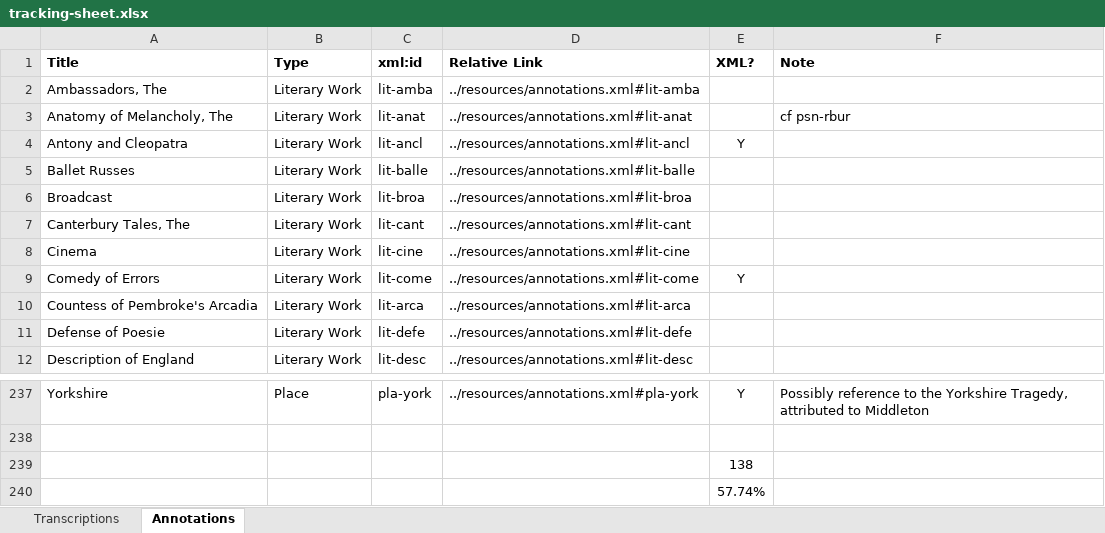
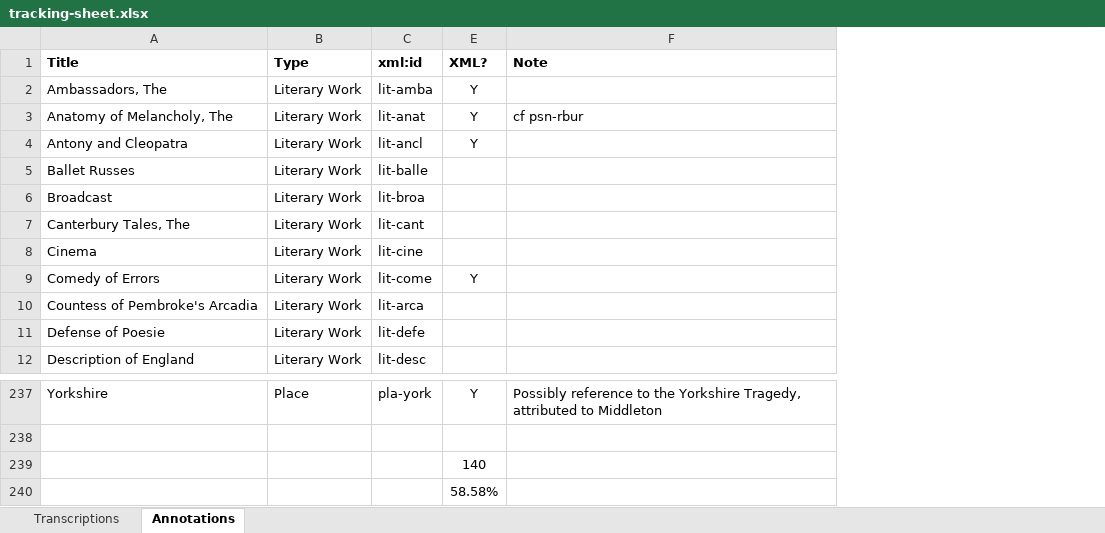
Before and after one commit to JoshuaAPhillips/digital-anon, an Excel workbook: tracking-sheet.xlsx, sheet Annotations, drawn as a sheet; only a part is shown, gaps mark what is left out; values as stored, in another font and other column widths than the file's, no borders; conditional formats not drawn; the diff names each change by its address in the sheet, - before the commit and + after, or states it on an @@ line.

Commit message:
annotations.xml: anatomy of melancholy, ambassadors

```diff
--- a/tracking-sheet.xlsx (sheet Annotations)
+++ b/tracking-sheet.xlsx (sheet Annotations)
@@ column D (Relative Link) hidden, rows 2-12: ../resources/annotations.xml#lit-amba | ../resources/annotations.xml#lit-anat | ../resources/annotations.xml#lit-ancl | ../resources/annotations.xml#lit-balle | ../resources/annotations.xml#lit-broa | ../resources/annotations.xml#lit-cant | ../resources/annotations.xml#lit-cine | ../resources/annotations.xml#lit-come | ../resources/annotations.xml#lit-arca | ../resources/annotations.xml#lit-defe | ../resources/annotations.xml#lit-desc; row 237: ../resources/annotations.xml#pla-york @@
-E2:E3 (XML?): (empty)
+E2:E3 (XML?): Y
-E239 (XML?): 138
+E239 (XML?): 140
-E240 (XML?): 57.74%
+E240 (XML?): 58.58%
```
Also changed, not shown: 2 other files.
